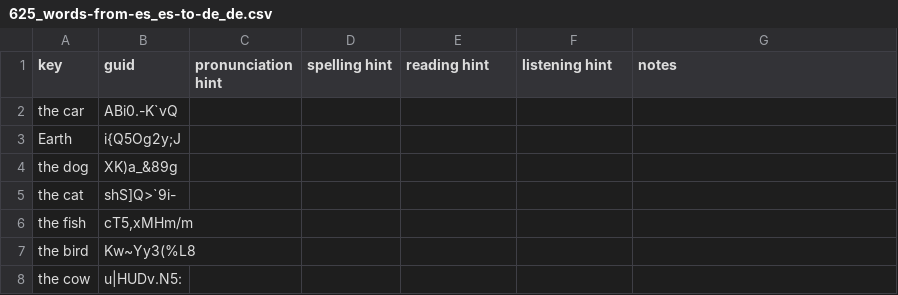
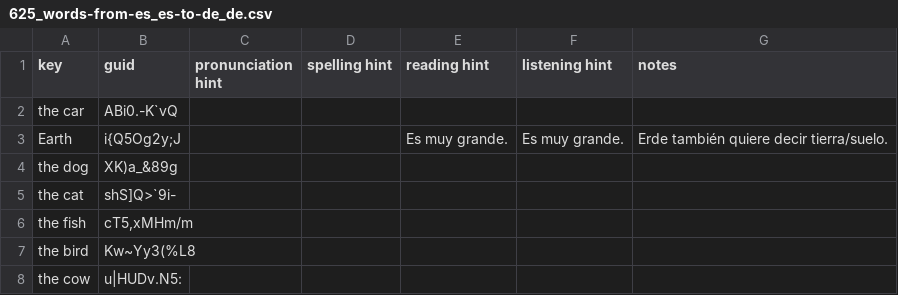
Before and after one commit to ankilangs/ankilangs, a CSV file: src/data/625_words-from-es_es-to-de_de.csv, drawn as a sheet; only a part is shown.

```diff
--- a/src/data/625_words-from-es_es-to-de_de.csv
+++ b/src/data/625_words-from-es_es-to-de_de.csv
@@ -2,3 +2,3 @@ key,guid,pronunciation hint,spelling hint,reading hint,listening hint,notes
 the car,ABi0.-K`vQ,,,,,
-Earth,i{Q5Og2y;J,,,,,
+Earth,i{Q5Og2y;J,,,Es muy grande.,Es muy grande.,Erde también quiere decir tierra/suelo.
 the dog,XK)a_&89g,,,,,
```
Also changed, not shown: src/data/625_words-from-en_us-to-de_de.csv, src/data/625_words-from-en_us-to-pt_pt.csv.
